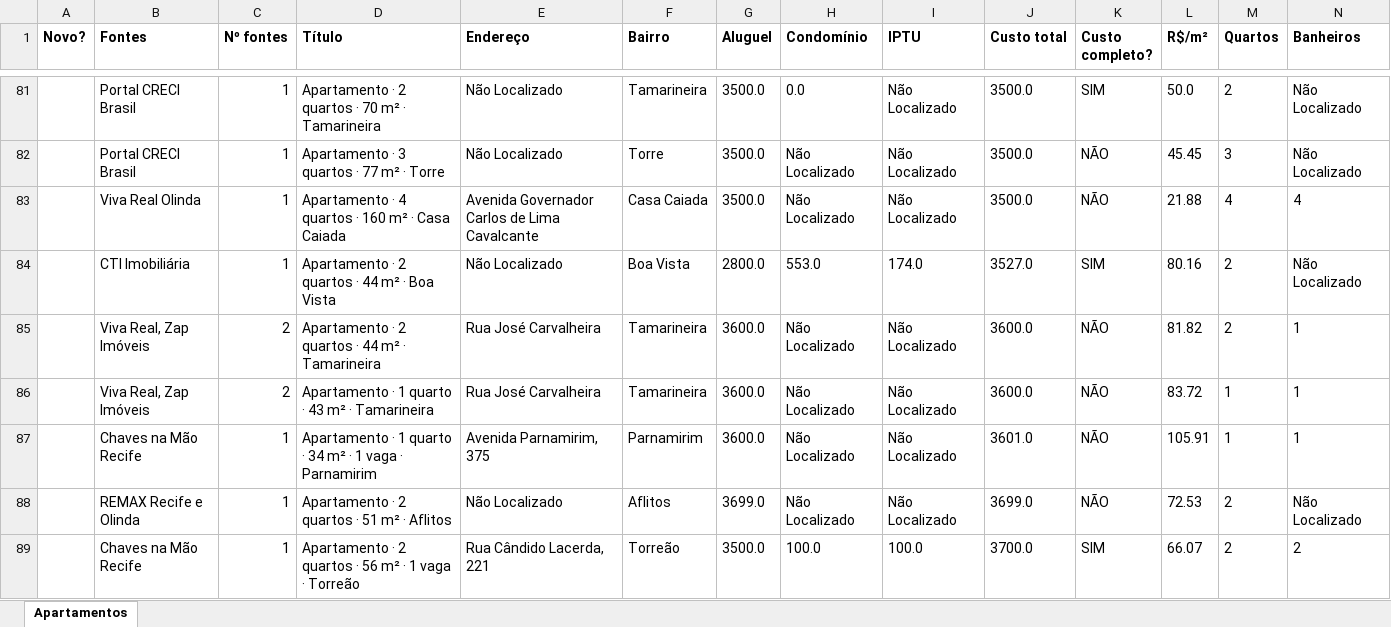
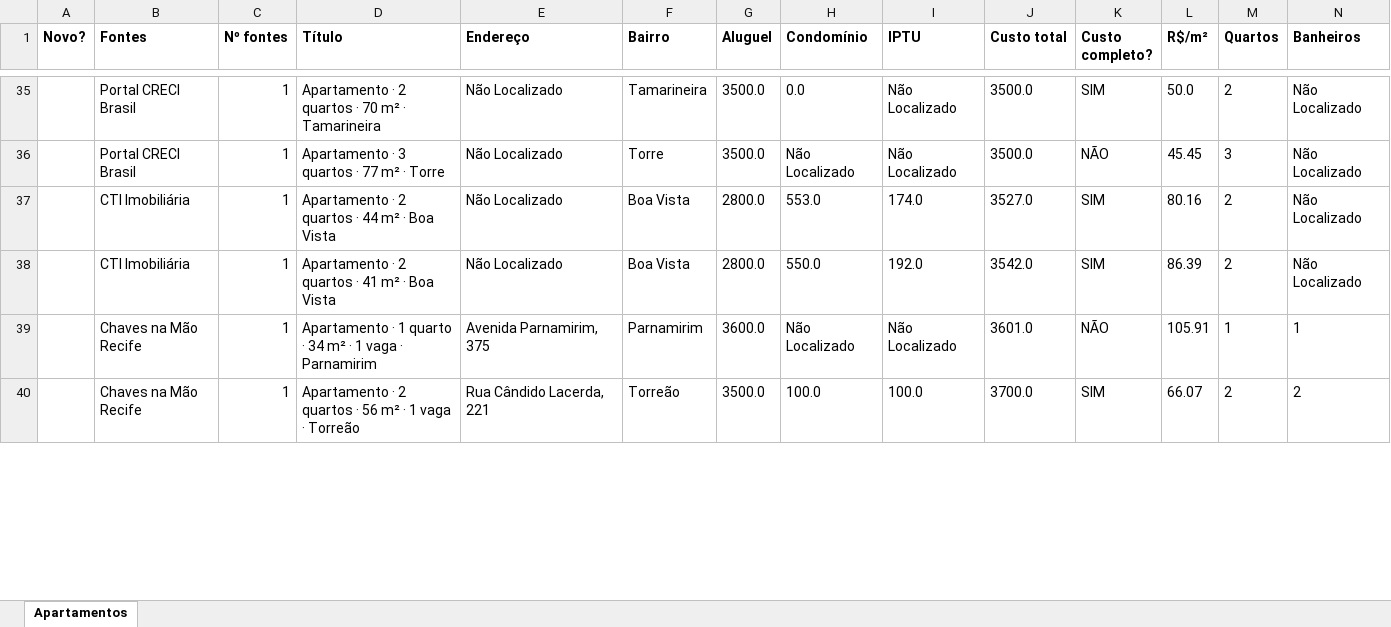
Before and after one commit to jlfig13/busca-imovel, an Excel workbook: saida/apartamentos.xlsx, sheet Apartamentos, drawn as a sheet; only a part is shown, gaps mark what is left out; values as stored, in another font and other column widths than the file's, no borders; removed rows and columns are numbered as before the commit, all else as after; rows hold the shown columns only; the diff covers the shown part only; the diff names each change by its address in the sheet, - before the commit and + after, or states it on an @@ line.

```diff
--- a/saida/apartamentos.xlsx (sheet Apartamentos)
+++ b/saida/apartamentos.xlsx (sheet Apartamentos)
-row 83:  | Viva Real Olinda | 1 | Apartamento · 4 quartos · 160 m² · Casa Caiada | Avenida Governador Carlos de Lima Cavalcante | Casa Caiada | 3500.0 | Não Localizado | Não Localizado | 3500.0 | NÃO | 21.88 | 4 | 4
-row 85:  | Viva Real, Zap Imóveis | 2 | Apartamento · 2 quartos · 44 m² · Tamarineira | Rua José Carvalheira | Tamarineira | 3600.0 | Não Localizado | Não Localizado | 3600.0 | NÃO | 81.82 | 2 | 1
-row 86:  | Viva Real, Zap Imóveis | 2 | Apartamento · 1 quarto · 43 m² · Tamarineira | Rua José Carvalheira | Tamarineira | 3600.0 | Não Localizado | Não Localizado | 3600.0 | NÃO | 83.72 | 1 | 1
+row 38:  | CTI Imobiliária | 1 | Apartamento · 2 quartos · 41 m² · Boa Vista | Não Localizado | Boa Vista | 2800.0 | 550.0 | 192.0 | 3542.0 | SIM | 86.39 | 2 | Não Localizado
-row 88:  | REMAX Recife e Olinda | 1 | Apartamento · 2 quartos · 51 m² · Aflitos | Não Localizado | Aflitos | 3699.0 | Não Localizado | Não Localizado | 3699.0 | NÃO | 72.53 | 2 | Não Localizado
```
Also changed, not shown: 5 added rows, 56 removed rows and 48 edited cells elsewhere in this sheet, 1 other file.
